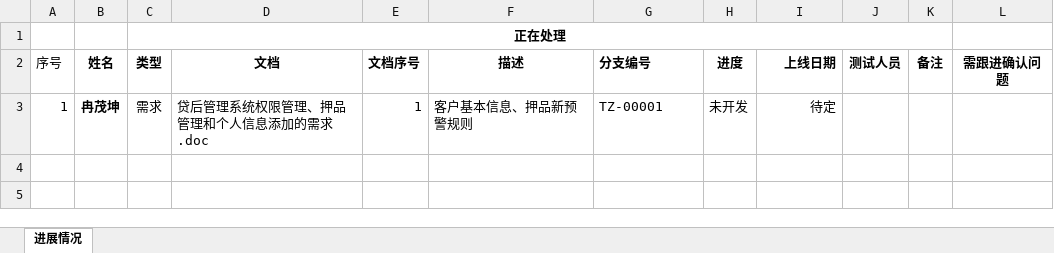
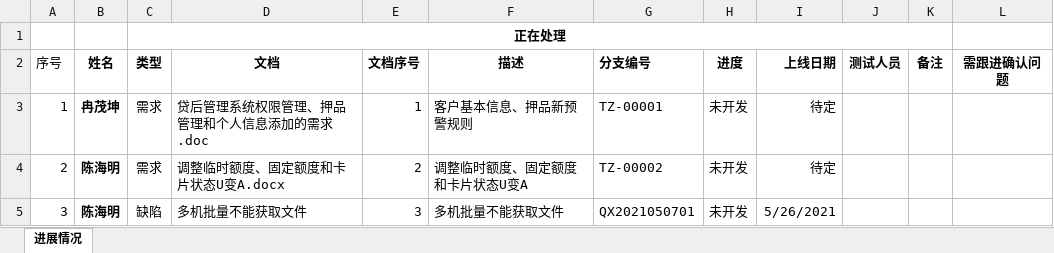
Before and after one commit to chenhaiming90/MicroServier_Config, an Excel workbook: 信用卡贷后系统/需求、缺陷汇总.xlsx, sheet 进展情况, drawn as a sheet; values as stored, in another font and other column widths than the file's, no borders; the diff names each change by its address in the sheet, - before the commit and + after, or states it on an @@ line.

```diff
--- a/信用卡贷后系统/需求、缺陷汇总.xlsx (sheet 进展情况)
+++ b/信用卡贷后系统/需求、缺陷汇总.xlsx (sheet 进展情况)
+row 4: 2 | 陈海明 | 需求 | 调整临时额度、固定额度和卡片状态U变A.docx | 2 | 调整临时额度、固定额度和卡片状态U变A | TZ-00002 | 未开发 | 待定
+row 5: 3 | 陈海明 | 缺陷 | 多机批量不能获取文件 | 3 | 多机批量不能获取文件 | QX2021050701 | 未开发 | 5/26/2021
```
Also changed, not shown: 信用卡贷后系统/二期需求排期表.xlsx, 1 other file.
